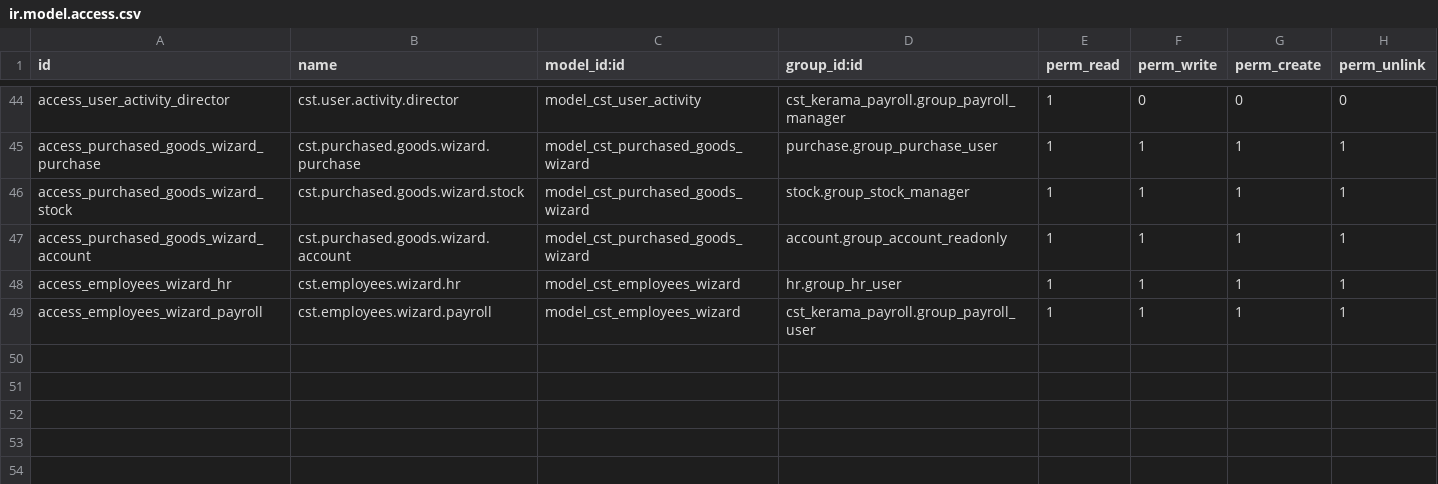
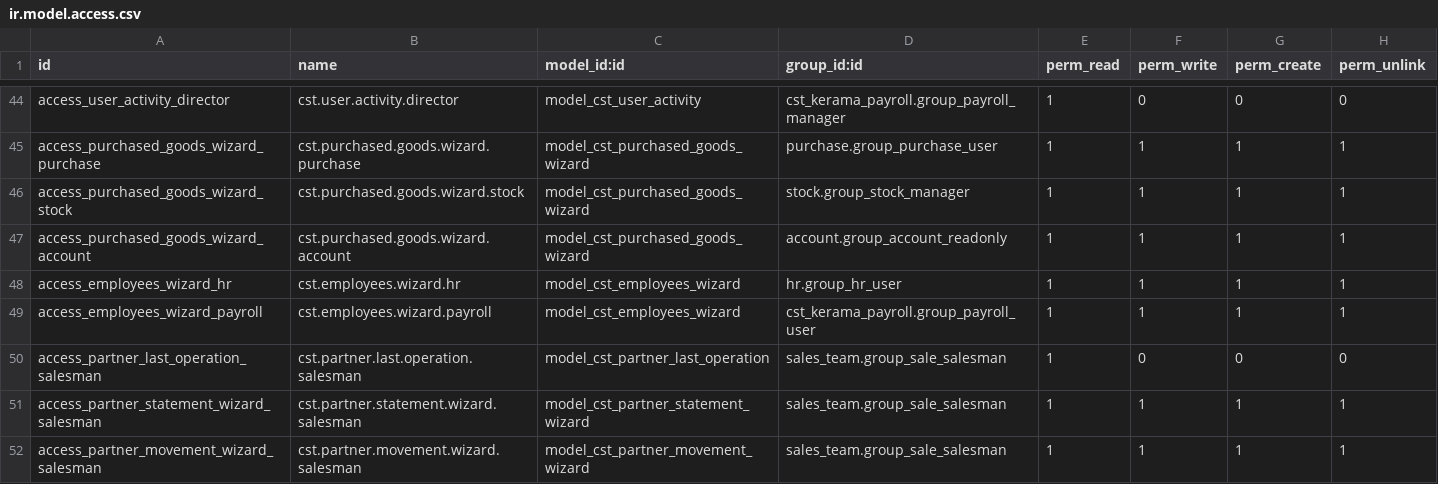
Before and after one commit to shokhsmee/khatdecor, a CSV file: cst_kerama_reports/security/ir.model.access.csv, drawn as a sheet; only a part is shown, gaps mark what is left out.

```diff
--- a/cst_kerama_reports/security/ir.model.access.csv
+++ b/cst_kerama_reports/security/ir.model.access.csv
@@ -49 +49,4 @@ access_employees_wizard_hr,cst.employees.wizard.hr,model_cst_employees_wizard,hr
 access_employees_wizard_payroll,cst.employees.wizard.payroll,model_cst_employees_wizard,cst_kerama_payroll.group_payroll_user,1,1,1,1
+access_partner_last_operation_salesman,cst.partner.last.operation.salesman,model_cst_partner_last_operation,sales_team.group_sale_salesman,1,0,0,0
+access_partner_statement_wizard_salesman,cst.partner.statement.wizard.salesman,model_cst_partner_statement_wizard,sales_team.group_sale_salesman,1,1,1,1
+access_partner_movement_wizard_salesman,cst.partner.movement.wizard.salesman,model_cst_partner_movement_wizard,sales_team.group_sale_salesman,1,1,1,1
```
Also changed, not shown: cst_kerama_dispatch/security/ir.model.access.csv, cst_kerama_product_price/security/ir.model.access.csv, 40 other files.
